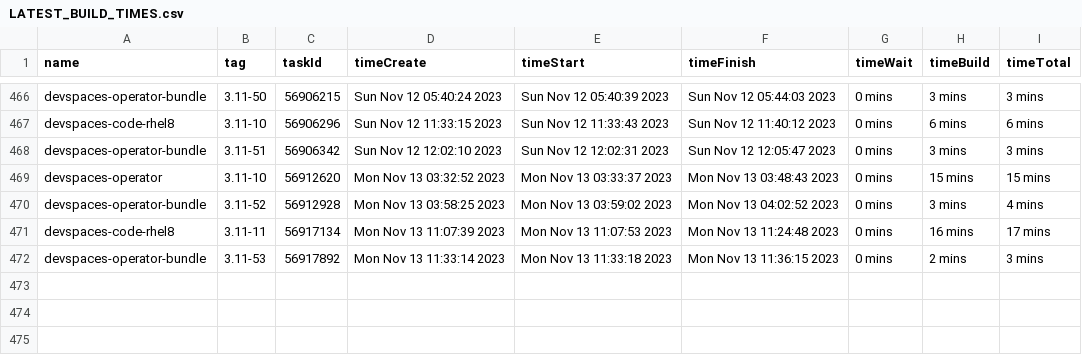
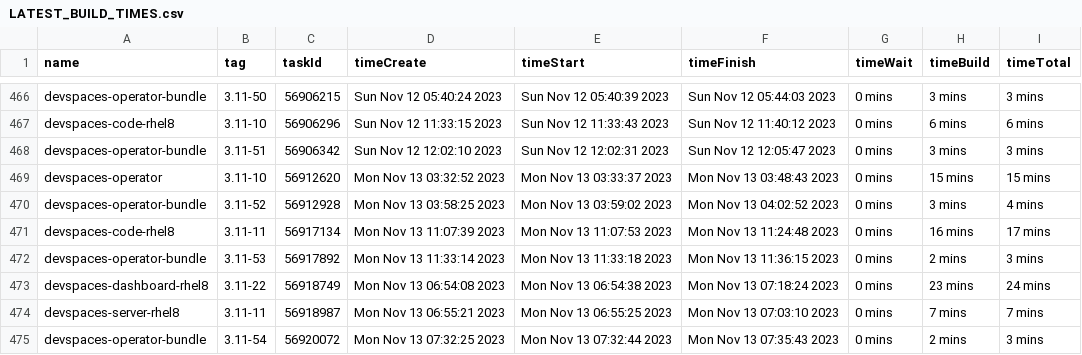
Before and after one commit to redhat-developer/devspaces, a CSV file: dependencies/LATEST_BUILD_TIMES.csv, drawn as a sheet; only a part is shown, gaps mark what is left out; the diff names each change by its address in the sheet, - before the commit and + after, or states it on an @@ line.

Commit message:
chore: Update dependencies/LATEST_IMAGES, COMMITS, DIGESTS, INDEXES, BUILD_TIMES
Signed-off-by: devstudio-release <nickboldt+devstudio-release@gmail.com>

```diff
--- a/dependencies/LATEST_BUILD_TIMES.csv
+++ b/dependencies/LATEST_BUILD_TIMES.csv
+row 473: devspaces-dashboard-rhel8 | 3.11-22 | 56918749 | Mon Nov 13 06:54:08 2023 | Mon Nov 13 06:54:38 2023 | Mon Nov 13 07:18:24 2023 | 0 mins | 23 mins | 24 mins
+row 474: devspaces-server-rhel8 | 3.11-11 | 56918987 | Mon Nov 13 06:55:21 2023 | Mon Nov 13 06:55:25 2023 | Mon Nov 13 07:03:10 2023 | 0 mins | 7 mins | 7 mins
+row 475: devspaces-operator-bundle | 3.11-54 | 56920072 | Mon Nov 13 07:32:25 2023 | Mon Nov 13 07:32:44 2023 | Mon Nov 13 07:35:43 2023 | 0 mins | 2 mins | 3 mins
```
Also changed, not shown: 6 other files.
